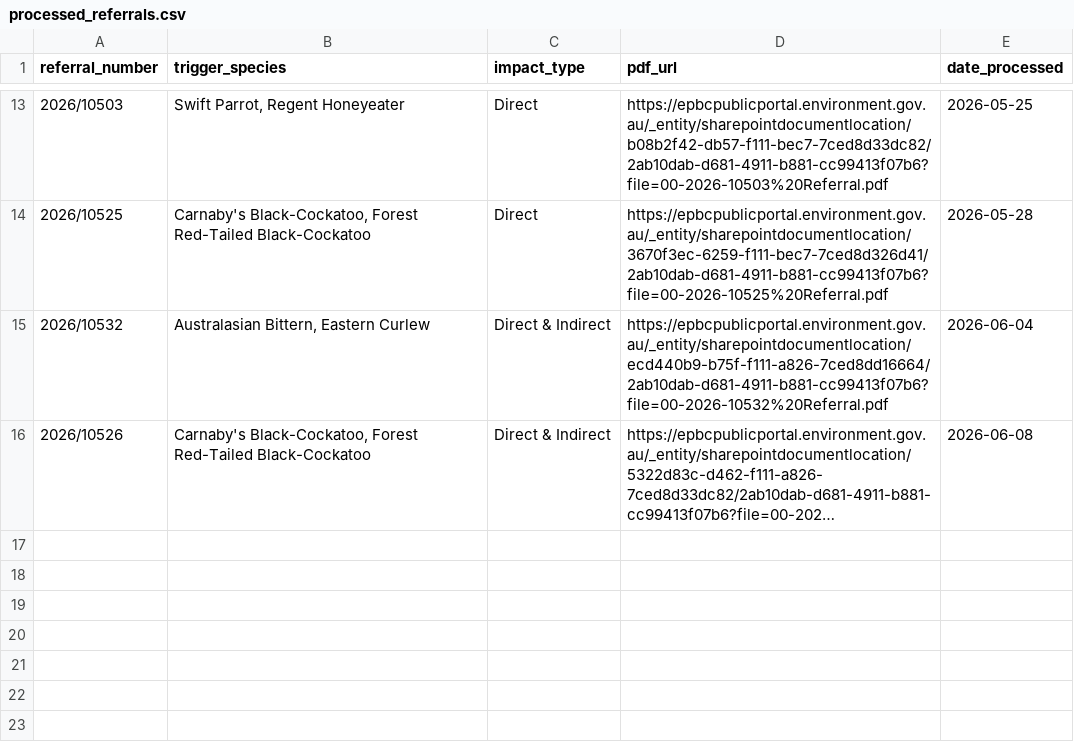
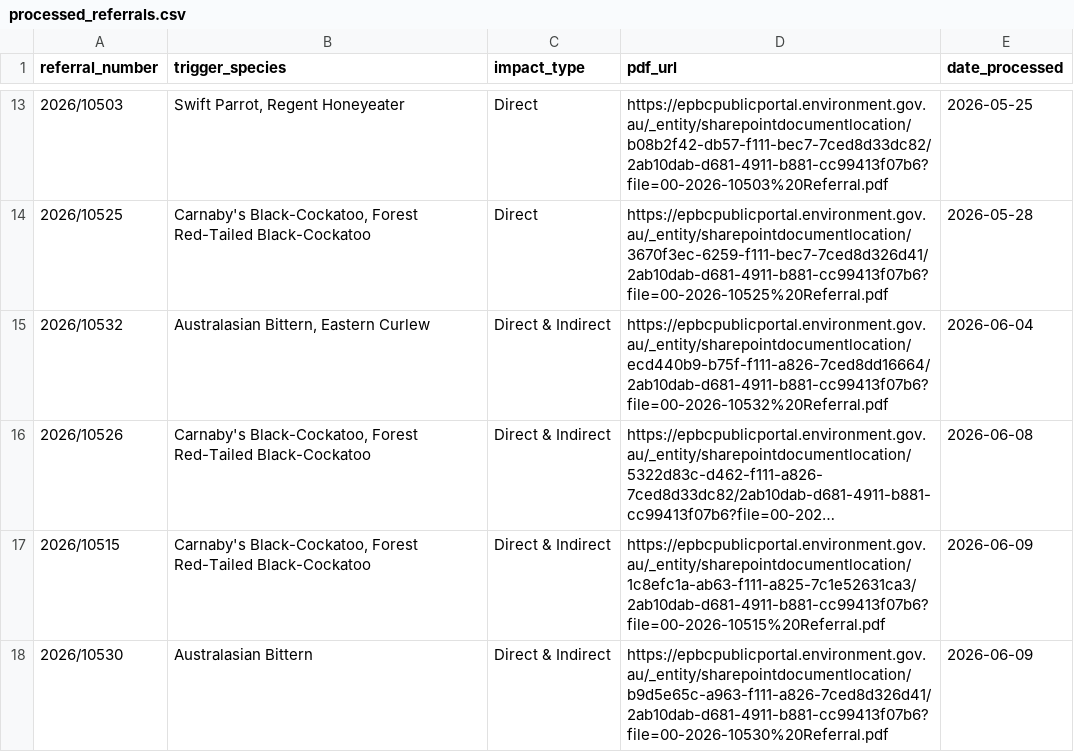
Before and after one commit to LanaMAustin/EPBC_referral_scrape, a CSV file: data/processed_referrals.csv, drawn as a sheet; only a part is shown, gaps mark what is left out; long unchanged cells end in …; the diff names each change by its address in the sheet, - before the commit and + after, or states it on an @@ line.

```diff
--- a/data/processed_referrals.csv
+++ b/data/processed_referrals.csv
+row 17: 2026/10515 | Carnaby's Black-Cockatoo, Forest Red-Tailed Black-Cockatoo | Direct & Indirect | https://epbcpublicportal.environment.gov.au/_entity/sharepointdocumentlocation/1c8efc1a-ab63-f111-a825-7c1e52631ca3/2ab10dab-d681-4911-b881-cc99413f07b6?file=00-2026-10515%20Referral.pdf | 2026-06-09
+row 18: 2026/10530 | Australasian Bittern | Direct & Indirect | https://epbcpublicportal.environment.gov.au/_entity/sharepointdocumentlocation/b9d5e65c-a963-f111-a826-7ced8d326d41/2ab10dab-d681-4911-b881-cc99413f07b6?file=00-2026-10530%20Referral.pdf | 2026-06-09
```
Also changed, not shown: 1 other file.
